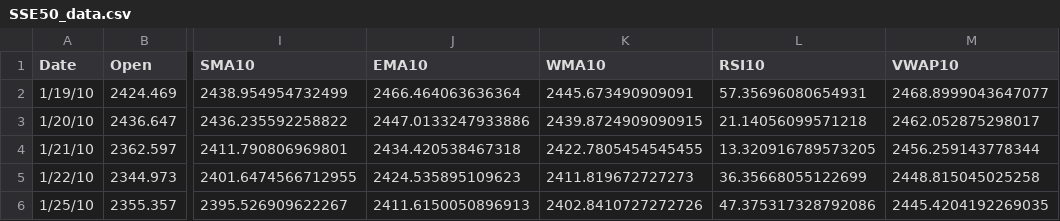
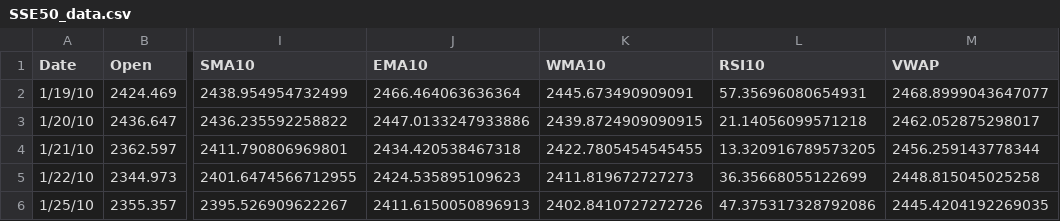
Before and after one commit to shizukazc/NNResearchProject, a CSV file: SSE50_data.csv, drawn as a sheet; only a part is shown, gaps mark what is left out; the diff names each change by its address in the sheet, - before the commit and + after, or states it on an @@ line.

```diff
--- a/SSE50_data.csv
+++ b/SSE50_data.csv
-M1: VWAP10
+M1: VWAP
```
Also changed, not shown: 2 other files.
